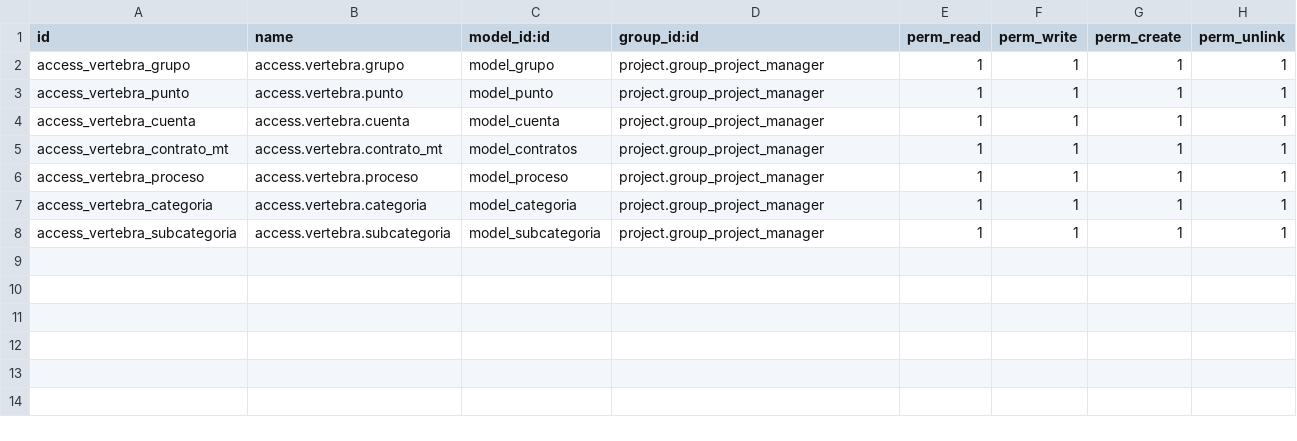
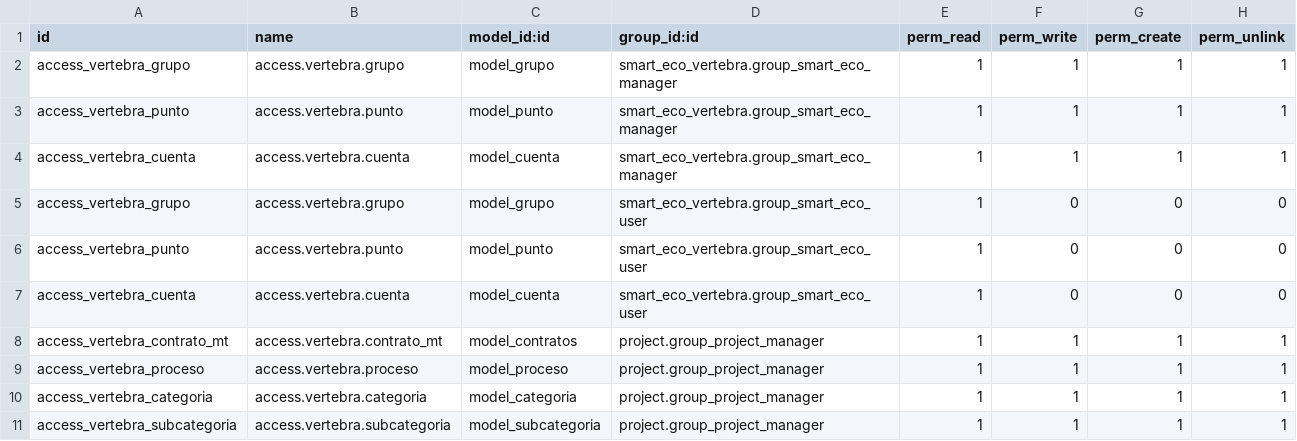
Before and after one commit to DatenSAS/vertebrasoluciones, a CSV file: smart_eco_vertebra/security/ir.model.access.csv, drawn as a sheet.

Commit message:
[ADD] Security Smart Eco

```diff
--- a/smart_eco_vertebra/security/ir.model.access.csv
+++ b/smart_eco_vertebra/security/ir.model.access.csv
@@ -1,5 +1,8 @@
 id,name,model_id:id,group_id:id,perm_read,perm_write,perm_create,perm_unlink
-access_vertebra_grupo,access.vertebra.grupo,model_grupo,project.group_project_manager,1,1,1,1
-access_vertebra_punto,access.vertebra.punto,model_punto,project.group_project_manager,1,1,1,1
-access_vertebra_cuenta,access.vertebra.cuenta,model_cuenta,project.group_project_manager,1,1,1,1
+access_vertebra_grupo,access.vertebra.grupo,model_grupo,smart_eco_vertebra.group_smart_eco_manager,1,1,1,1
+access_vertebra_punto,access.vertebra.punto,model_punto,smart_eco_vertebra.group_smart_eco_manager,1,1,1,1
+access_vertebra_cuenta,access.vertebra.cuenta,model_cuenta,smart_eco_vertebra.group_smart_eco_manager,1,1,1,1
+access_vertebra_grupo,access.vertebra.grupo,model_grupo,smart_eco_vertebra.group_smart_eco_user,1,0,0,0
+access_vertebra_punto,access.vertebra.punto,model_punto,smart_eco_vertebra.group_smart_eco_user,1,0,0,0
+access_vertebra_cuenta,access.vertebra.cuenta,model_cuenta,smart_eco_vertebra.group_smart_eco_user,1,0,0,0
 access_vertebra_contrato_mt,access.vertebra.contrato_mt,model_contratos,project.group_project_manager,1,1,1,1
```
